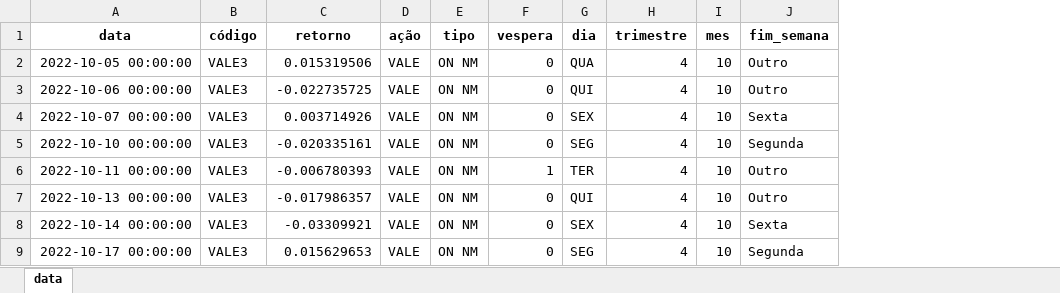
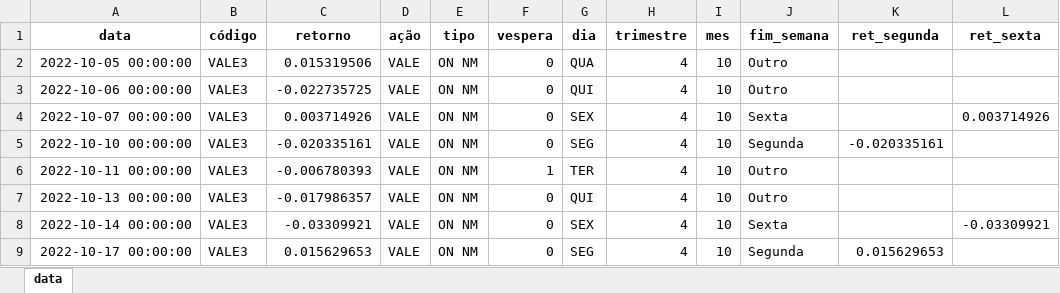
Before and after one commit to alessiotony/tpad-financas, an Excel workbook: data/tbl_acoes.xlsx, sheet data, drawn as a sheet; only a part is shown; values as stored, in another font and other column widths than the file's, no borders; the diff names each change by its address in the sheet, - before the commit and + after, or states it on an @@ line.

```diff
--- a/data/tbl_acoes.xlsx (sheet data)
+++ b/data/tbl_acoes.xlsx (sheet data)
+column K (ret_segunda), rows 5-9: -0.020335161 |  |  |  | 0.015629653
+column L (ret_sexta), rows 4-8: 0.003714926 |  |  |  | -0.03309921
```
Also changed, not shown: 4 other files.
